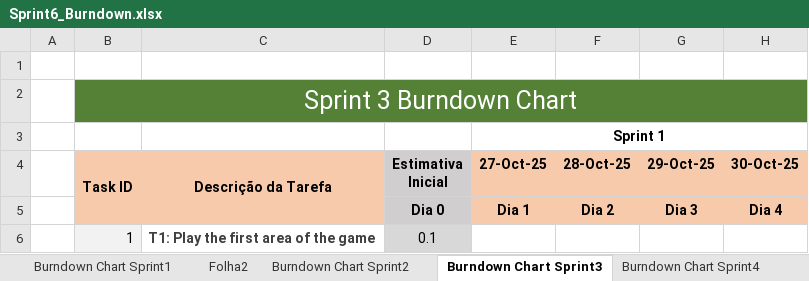
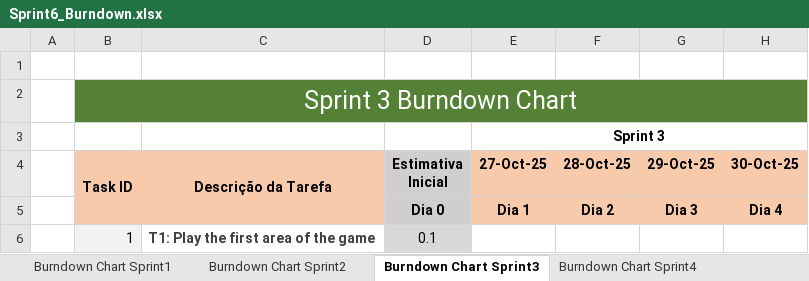
Before and after one commit to gabits17/Mindustry-Add-ons-SE-Project, an Excel workbook: SE202526/Management/Sprint6/burndown/Sprint6_Burndown.xlsx, sheet Burndown Chart Sprint3, drawn as a sheet; only a part is shown; values as stored, in another font and other column widths than the file's, no borders; charts and pictures and conditional formats not drawn; the diff names each change by its address in the sheet, - before the commit and + after, or states it on an @@ line.

Commit message:
(67286, Gabriela Silva) Added sprint 6's second day management updates

```diff
--- a/SE202526/Management/Sprint6/burndown/Sprint6_Burndown.xlsx (sheet Burndown Chart Sprint3)
+++ b/SE202526/Management/Sprint6/burndown/Sprint6_Burndown.xlsx (sheet Burndown Chart Sprint3)
-sheet tab: Folha2
-E3 (27-Oct-25): Sprint 1
+E3 (27-Oct-25): Sprint 3
```
Also changed, not shown: sheet Burndown Chart Sprint6, sheet Burndown Chart Sprint4, sheet Burndown Chart Sprint2, sheet Burndown Chart Sprint5, formulas that keep their value, charts or pictures.
